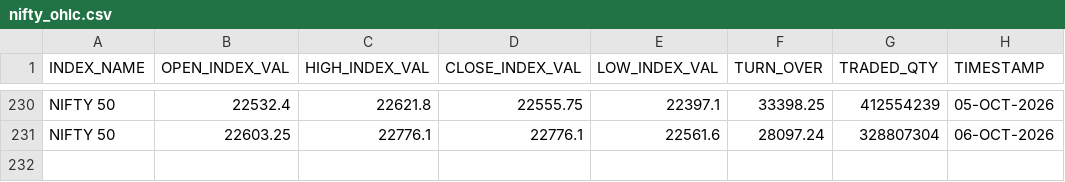
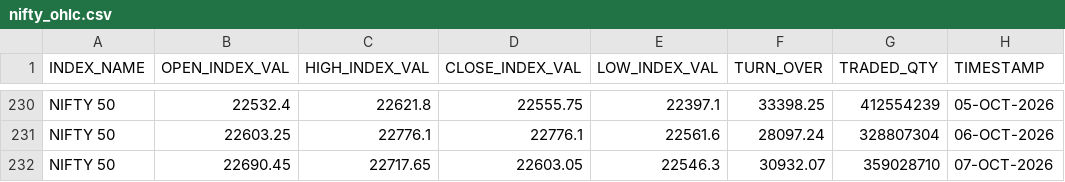
Before and after one commit to Aruj-Singh/nse-dashboard, a CSV file: data/nifty_ohlc.csv, drawn as a sheet; only a part is shown, gaps mark what is left out.

```diff
--- a/data/nifty_ohlc.csv
+++ b/data/nifty_ohlc.csv
@@ -231 +231,2 @@ NIFTY 50,22532.4,22621.8,22555.75,22397.1,33398.25,412554239,05-OCT-2026
 NIFTY 50,22603.25,22776.1,22776.1,22561.6,28097.24,328807304,06-OCT-2026
+NIFTY 50,22690.45,22717.65,22603.05,22546.3,30932.07,359028710,07-OCT-2026
```
Also changed, not shown: data/block_deals.csv, data/bulk_deals.csv, 11 other files.
